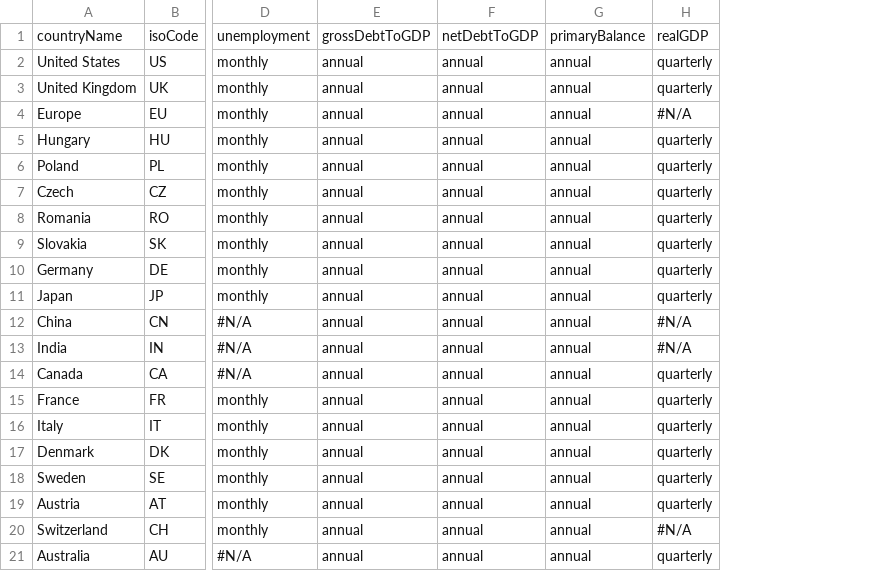
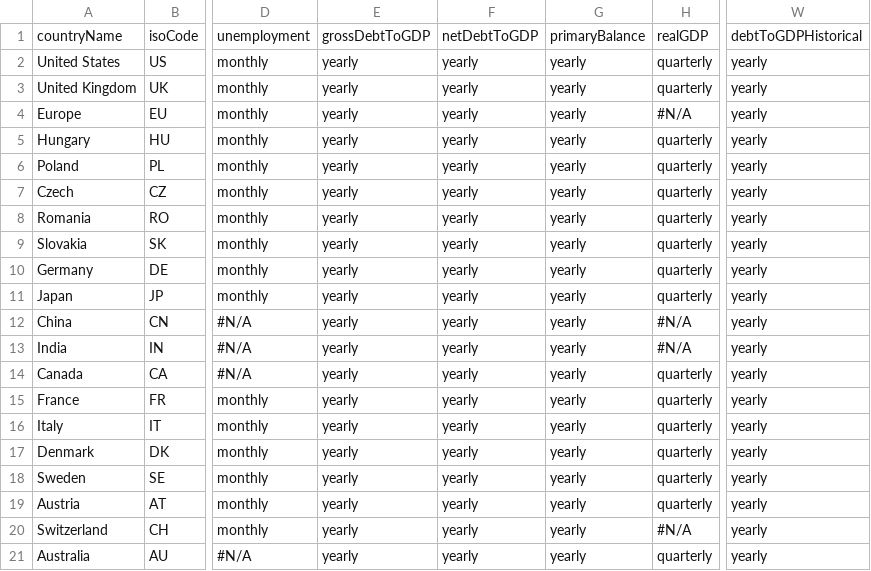
Before and after one commit to jwfrench/RInvCEE, a CSV file: Data frequencies for Github.csv, drawn as a sheet; only a part is shown, gaps mark what is left out; removed rows and columns are numbered as before the commit, all else as after; the diff names each change by its address in the sheet, - before the commit and + after, or states it on an @@ line.

```diff
--- a/Data frequencies for Github.csv
+++ b/Data frequencies for Github.csv
-column E, rows 1-21: grossDebtToGDP | annual | annual | annual | annual | annual | annual | annual | annual | annual | annual | annual | annual | annual | annual | annual | annual | annual | annual | annual | annual
-column F, rows 1-21: netDebtToGDP | annual | annual | annual | annual | annual | annual | annual | annual | annual | annual | annual | annual | annual | annual | annual | annual | annual | annual | annual | annual
-column G, rows 1-21: primaryBalance | annual | annual | annual | annual | annual | annual | annual | annual | annual | annual | annual | annual | annual | annual | annual | annual | annual | annual | annual | annual
+column E, rows 1-21: grossDebtToGDP | yearly | yearly | yearly | yearly | yearly | yearly | yearly | yearly | yearly | yearly | yearly | yearly | yearly | yearly | yearly | yearly | yearly | yearly | yearly | yearly
+column F, rows 1-21: netDebtToGDP | yearly | yearly | yearly | yearly | yearly | yearly | yearly | yearly | yearly | yearly | yearly | yearly | yearly | yearly | yearly | yearly | yearly | yearly | yearly | yearly
+column G, rows 1-21: primaryBalance | yearly | yearly | yearly | yearly | yearly | yearly | yearly | yearly | yearly | yearly | yearly | yearly | yearly | yearly | yearly | yearly | yearly | yearly | yearly | yearly
+column W, rows 1-21: debtToGDPHistorical | yearly | yearly | yearly | yearly | yearly | yearly | yearly | yearly | yearly | yearly | yearly | yearly | yearly | yearly | yearly | yearly | yearly | yearly | yearly | yearly
```
Also changed, not shown: Data codes for Github.csv, Data descriptions for Github.csv, 2 other files.
